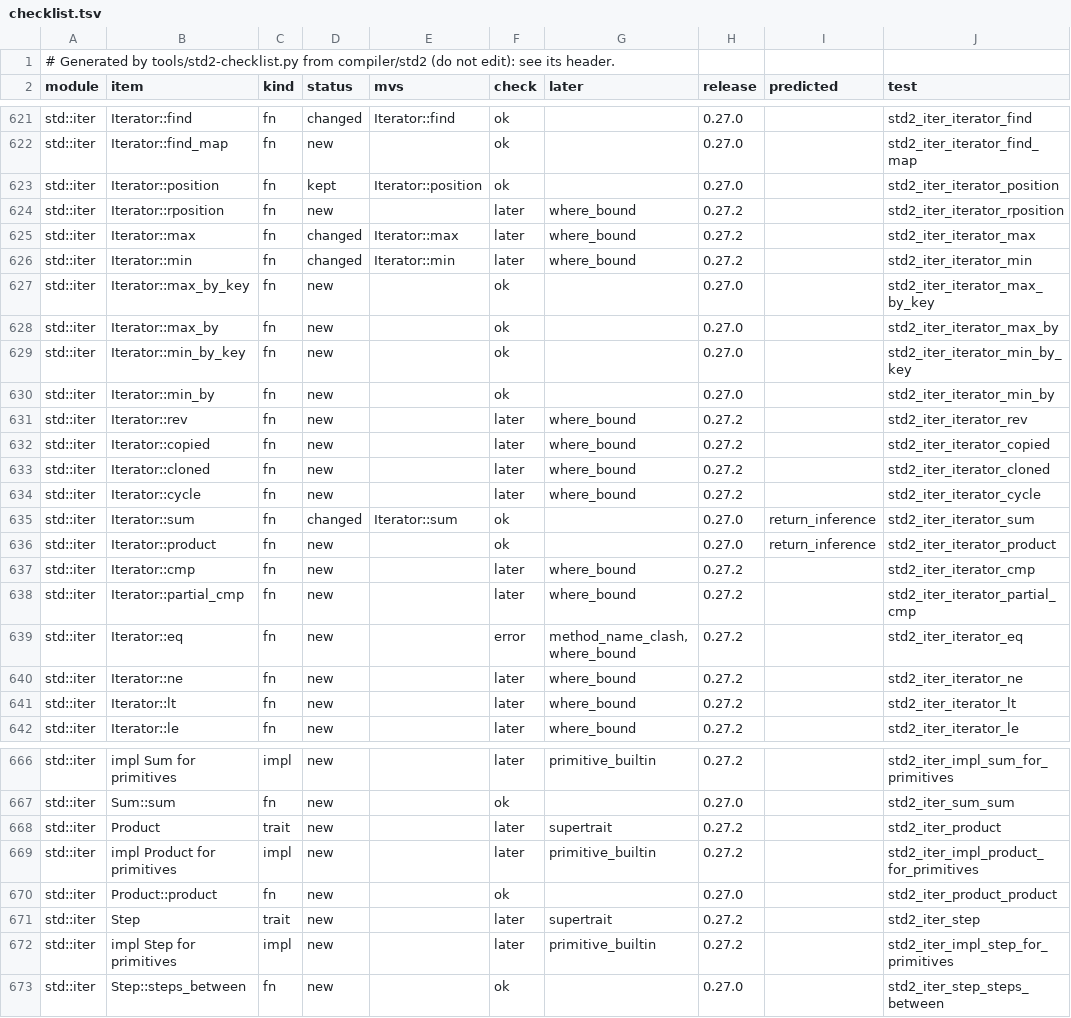
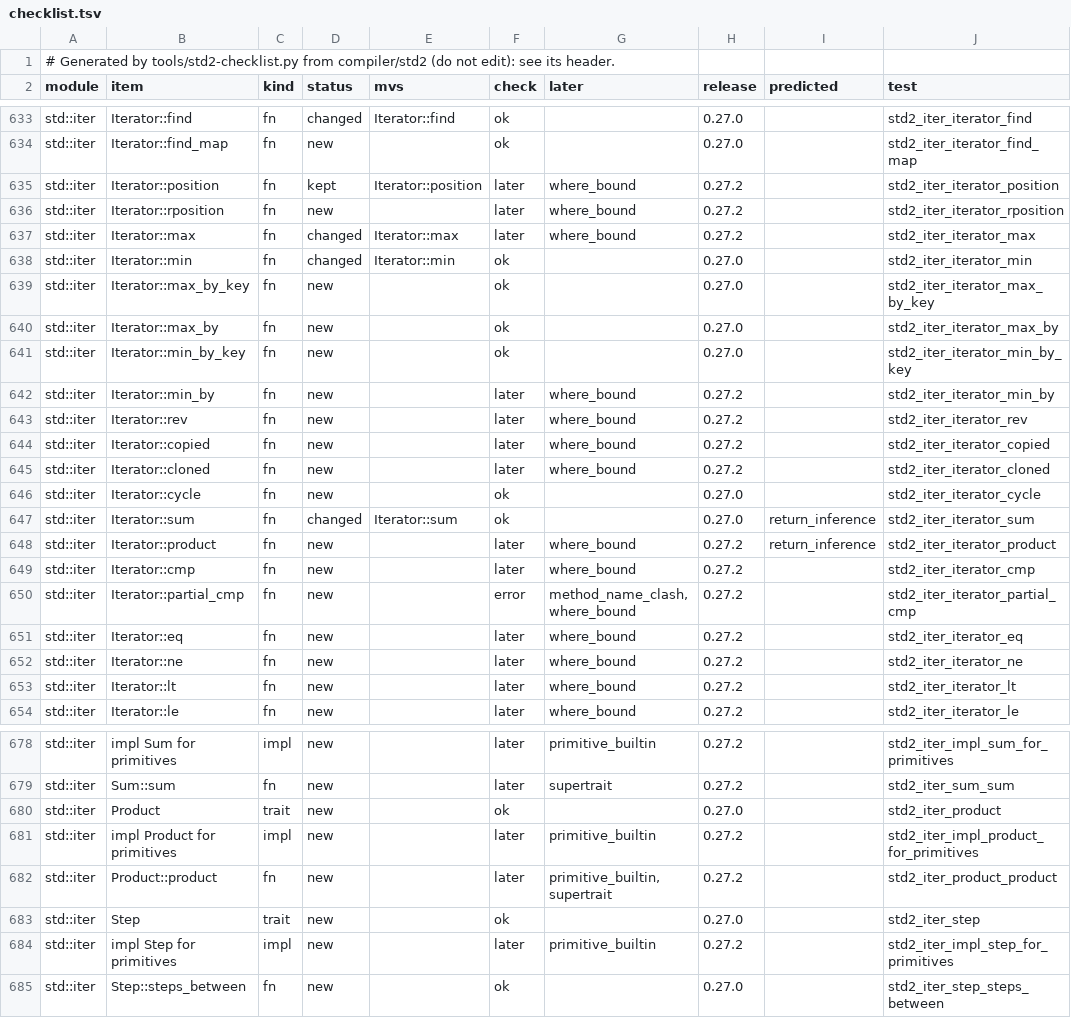
Before and after one commit to magniff/vole, a TSV file: compiler/std2/checklist.tsv, drawn as a sheet; only a part is shown, gaps mark what is left out; addresses are those after the commit; the diff covers the shown part only; the diff names each change by its address in the sheet, - before the commit and + after, or states it on an @@ line.

Commit message:
std2: checklist remade (the tuple Debug impls, the merge)

```diff
--- a/compiler/std2/checklist.tsv
+++ b/compiler/std2/checklist.tsv
-F635 (check): ok
+F635 (check): later
-G635 (later): (empty)
+G635 (later): where_bound
-H635 (release): 0.27.0
+H635 (release): 0.27.2
-F638 (check): later
+F638 (check): ok
-G638 (later): where_bound
+G638 (later): (empty)
-H638 (release): 0.27.2
+H638 (release): 0.27.0
-F642 (check): ok
+F642 (check): later
-G642 (later): (empty)
+G642 (later): where_bound
-H642 (release): 0.27.0
+H642 (release): 0.27.2
-F646 (check): later
+F646 (check): ok
-G646 (later): where_bound
+G646 (later): (empty)
-H646 (release): 0.27.2
+H646 (release): 0.27.0
-F648 (check): ok
+F648 (check): later
-G648 (later): (empty)
+G648 (later): where_bound
-H648 (release): 0.27.0
+H648 (release): 0.27.2
-F650 (check): later
+F650 (check): error
-G650 (later): where_bound
+G650 (later): method_name_clash,where_bound
-F651 (check): error
+F651 (check): later
-G651 (later): method_name_clash,where_bound
+G651 (later): where_bound
-F679 (check): ok
+F679 (check): later
-G679 (later): (empty)
+G679 (later): supertrait
-H679 (release): 0.27.0
+H679 (release): 0.27.2
-F680 (check): later
+F680 (check): ok
-G680 (later): supertrait
+G680 (later): (empty)
-H680 (release): 0.27.2
+H680 (release): 0.27.0
-F682 (check): ok
+F682 (check): later
-G682 (later): (empty)
+G682 (later): primitive_builtin,supertrait
-H682 (release): 0.27.0
+H682 (release): 0.27.2
-F683 (check): later
+F683 (check): ok
-G683 (later): supertrait
+G683 (later): (empty)
-H683 (release): 0.27.2
+H683 (release): 0.27.0
```
Also changed, not shown: 12 added rows and 68 edited cells elsewhere in this file.
